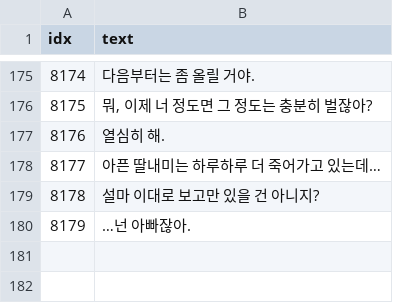
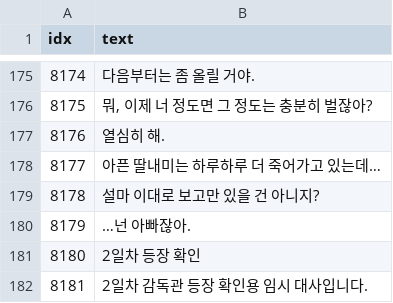
Before and after one commit to AripyKSU/Cashier, a CSV file: Assets/Datas/TextData.csv, drawn as a sheet; only a part is shown, gaps mark what is left out; the diff names each change by its address in the sheet, - before the commit and + after, or states it on an @@ line.

Commit message:
feat: add day-two inspector dialogue test event
Add InspectorEvent 15003 for day 2 with no facility or store-stage condition, OncePerSession, existing portrait 4201, and temporary Text entries 8180/8181. Preserve the original two events and all prior text rows.
Update real CSV assertions and day progression tests to complete the new prerequisite dialogue without weakening runtime guards. Update the inspector specification, data catalog, testing record, and user confirmation of dialogue/fade/startup cover.

Integration: apply both CSV changes together with the related tests. No schema, loader, runtime API, Addressables, prefab or Scene changes. The event is loaded by a new session and appears before day-two opening; replace the temporary text when final dialogue is approved.
Validation: EditMode 215/215 and PlayMode 38/38, failed/skipped/incomplete 0; evidence in doc/work/inspector-events.md and doc/TESTING.md. Existing font and three prefab edits are excluded.

```diff
--- a/Assets/Datas/TextData.csv
+++ b/Assets/Datas/TextData.csv
+row 181: 8180 | 2일차 등장 확인
+row 182: 8181 | 2일차 감독관 등장 확인용 임시 대사입니다.
```
Also changed, not shown: Assets/Datas/InspectorEventData.csv, 7 other files.
